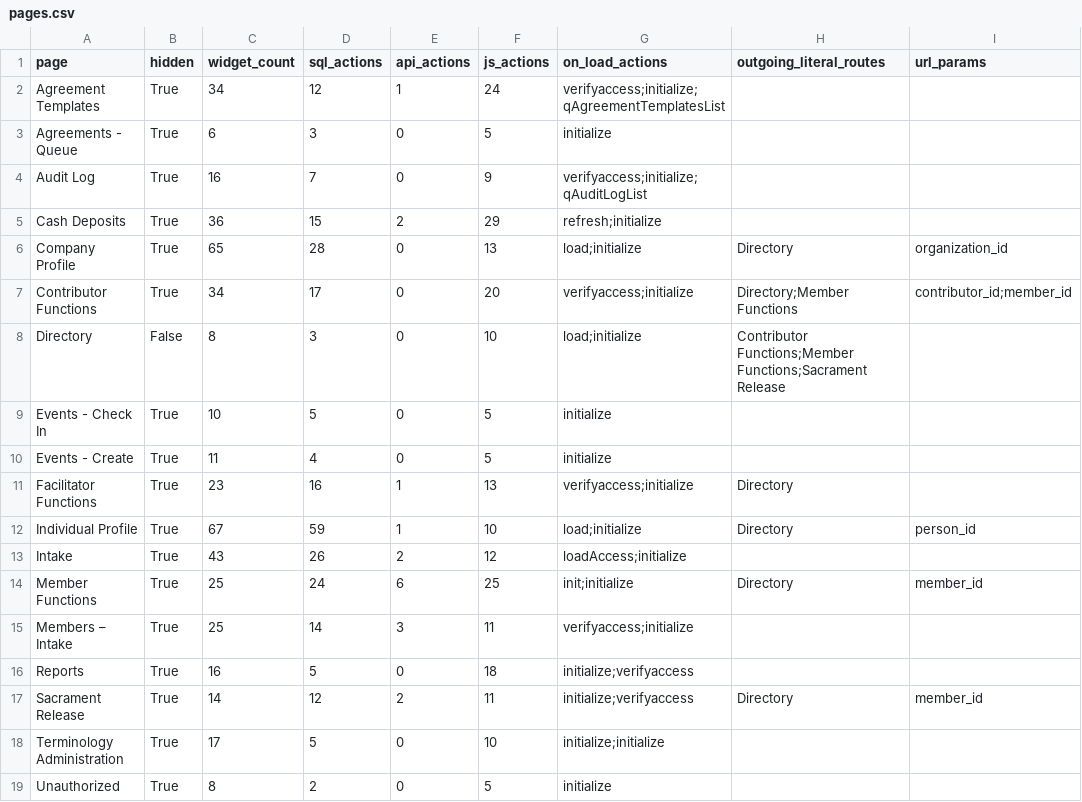
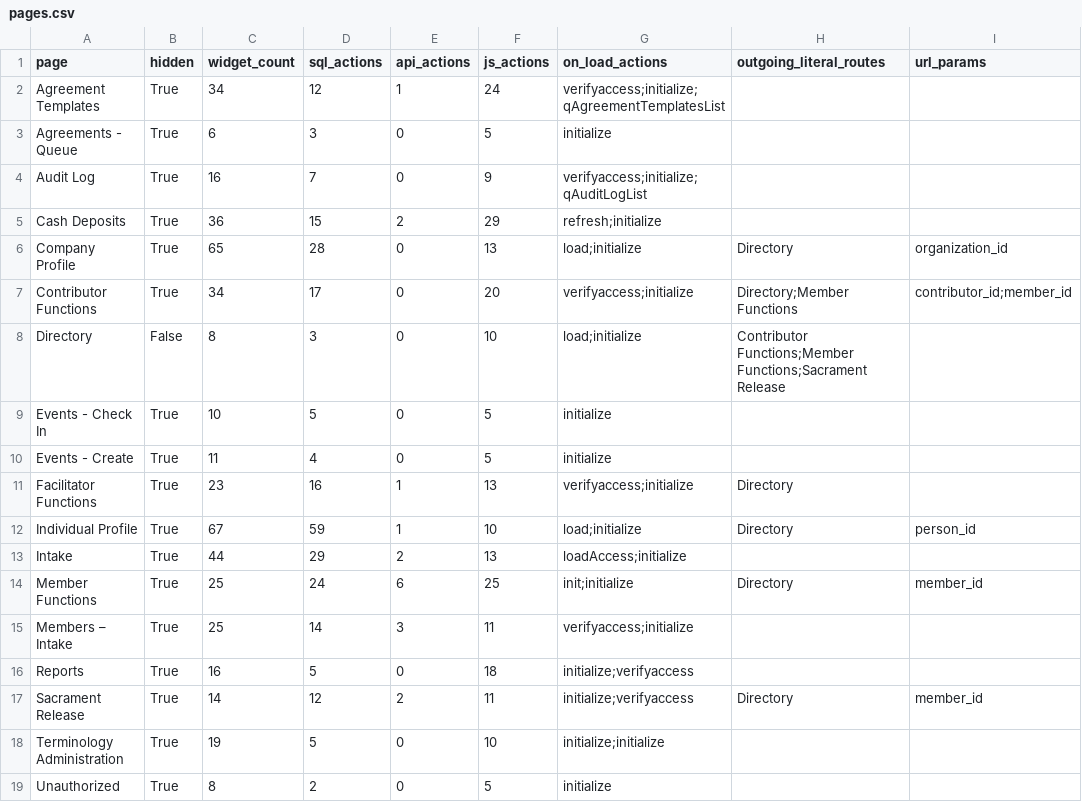
Before and after one commit to RayzorDuff/SignatureGate, a CSV file: releases/v1.2.0/evidence/pages.csv, drawn as a sheet; only a part is shown; the diff names each change by its address in the sheet, - before the commit and + after, or states it on an @@ line.

```diff
--- a/releases/v1.2.0/evidence/pages.csv
+++ b/releases/v1.2.0/evidence/pages.csv
-C13 (widget_count): 43
+C13 (widget_count): 44
-D13 (sql_actions): 26
+D13 (sql_actions): 29
-F13 (js_actions): 12
+F13 (js_actions): 13
-C18 (widget_count): 17
+C18 (widget_count): 19
```
Also changed, not shown: releases/v1.2.0/ACCEPTANCE_LEDGER.csv, releases/v1.2.0/evidence/actions.csv, 18 other files.
